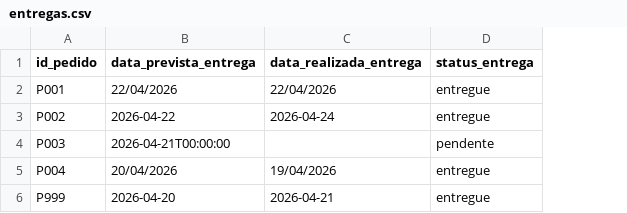
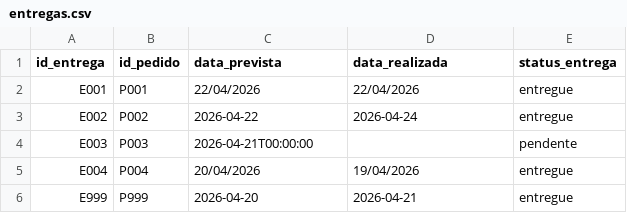
Before and after one commit to Gediael54/unimed-caruaru-test, a CSV file: kata-4/data/entregas.csv, drawn as a sheet; addresses are those after the commit; the diff names each change by its address in the sheet, - before the commit and + after, or states it on an @@ line.

Commit message:
Refresh the kata 4 delivery sample data for the reporting pipeline

```diff
--- a/kata-4/data/entregas.csv
+++ b/kata-4/data/entregas.csv
+column A (id_entrega), rows 2-6: E001 | E002 | E003 | E004 | E999
-C1: data_prevista_entrega
+C1: data_prevista
-D1: data_realizada_entrega
+D1: data_realizada
```
